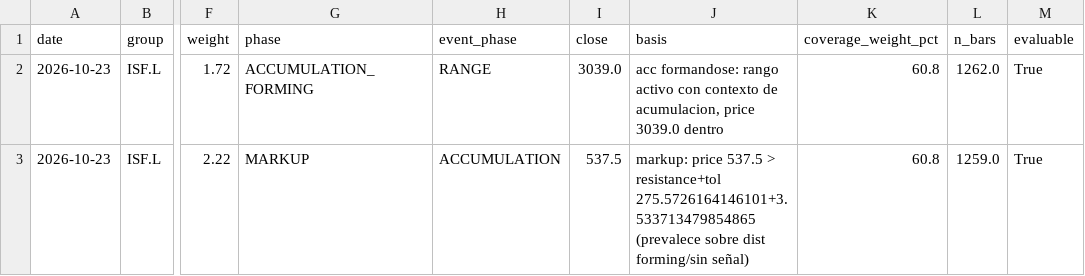
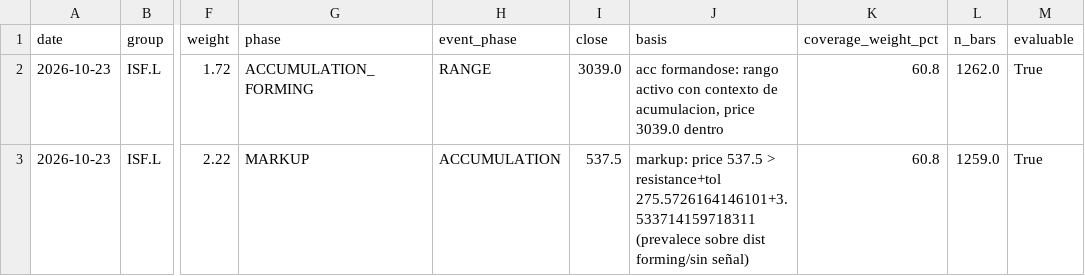
Before and after one commit to bledabladis-png/radar-cazador-silencioso, a CSV file: outputs/history/wyckoff_eu_index_accumulation.csv, drawn as a sheet; only a part is shown, gaps mark what is left out; the diff names each change by its address in the sheet, - before the commit and + after, or states it on an @@ line.

```diff
--- a/outputs/history/wyckoff_eu_index_accumulation.csv
+++ b/outputs/history/wyckoff_eu_index_accumulation.csv
-J3 (basis): …> resistance+tol 275.5726164146101+3.533713479854865 (prevalece sobre…
+J3 (basis): …> resistance+tol 275.5726164146101+3.533714159718311 (prevalece sobre…
```
Also changed, not shown: outputs/history/sector_concentration.csv, outputs/history/wyckoff_usa_index_distribution.csv, 4 other files.
